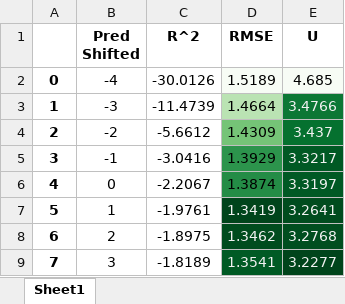
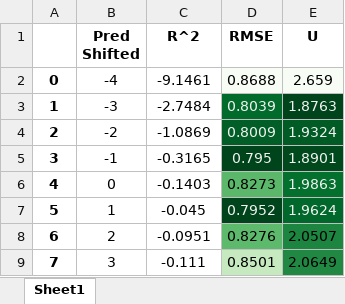
Before and after one commit to jirvingphd/dsc-5-capstone-project-online-ds-ft-021119, an Excel workbook: results/model3/model3_df_results.xlsx, sheet Sheet1, drawn as a sheet; values as stored, in another font and other column widths than the file's, no borders; the diff names each change by its address in the sheet, - before the commit and + after, or states it on an @@ line.

```diff
--- a/results/model3/model3_df_results.xlsx (sheet Sheet1)
+++ b/results/model3/model3_df_results.xlsx (sheet Sheet1)
-C2 (R^2): -30.0126
+C2 (R^2): -9.1461
-D2 (RMSE): 1.5189
+D2 (RMSE): 0.8688
-E2 (U): 4.685
+E2 (U): 2.659
-C3 (R^2): -11.4739
+C3 (R^2): -2.7484
-D3 (RMSE): 1.4664
+D3 (RMSE): 0.8039
-D3 fill: #BAE3B3
+D3 fill: #006B2B
-D3:D5 text colour: black
+D3:D5 text colour: #F1F1F1
-E3 (U): 3.4766
+E3 (U): 1.8763
-E3 fill: #0C7735
+E3 fill: #00441B
-C4 (R^2): -5.6612
+C4 (R^2): -1.0869
-D4 (RMSE): 1.4309
+D4 (RMSE): 0.8009
-D4 fill: #75C477
+D4 fill: #005E26
-E4 (U): 3.437
+E4 (U): 1.9324
-C5 (R^2): -3.0416
+C5 (R^2): -0.3165
-D5 (RMSE): 1.3929
+D5 (RMSE): 0.795
-D5 fill: #2C944C
+D5 fill: #00441B
-E5 (U): 3.3217
+E5 (U): 1.8901
-C6 (R^2): -2.2067
+C6 (R^2): -0.1403
-D6 (RMSE): 1.3874
+D6 (RMSE): 0.8273
-D6 fill: #248C46
+D6 fill: #5BB86A
-E6 (U): 3.3197
+E6 (U): 1.9863
-C7 (R^2): -1.9761
+C7 (R^2): -0.045
-D7 (RMSE): 1.3419
+D7 (RMSE): 0.7952
-E7 (U): 3.2641
+E7 (U): 1.9624
-E7 fill: #004C1E
+E7 fill: #00682A
-C8 (R^2): -1.8975
+C8 (R^2): -0.0951
-D8 (RMSE): 1.3462
+D8 (RMSE): 0.8276
-D8:E9 text colour: #F1F1F1
+D8:E9 text colour: black
-D8 fill: #004C1E
+D8 fill: #5DB96B
-E8 (U): 3.2768
+E8 (U): 2.0507
-E8 fill: #004E1F
+E8 fill: #1C8540
-C9 (R^2): -1.8189
+C9 (R^2): -0.111
-D9 (RMSE): 1.3541
+D9 (RMSE): 0.8501
-D9 fill: #005A24
+D9 fill: #C7E9C0
-E9 (U): 3.2277
+E9 (U): 2.0649
-E9 fill: #00441B
+E9 fill: #208843
```
Also changed, not shown: results/model1/model1_df_results.xlsx, results/model2/model2_df_results.xlsx, 53 other files.
